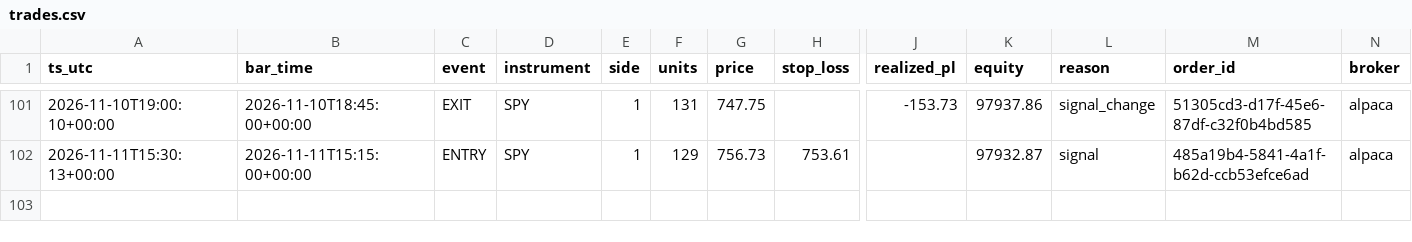
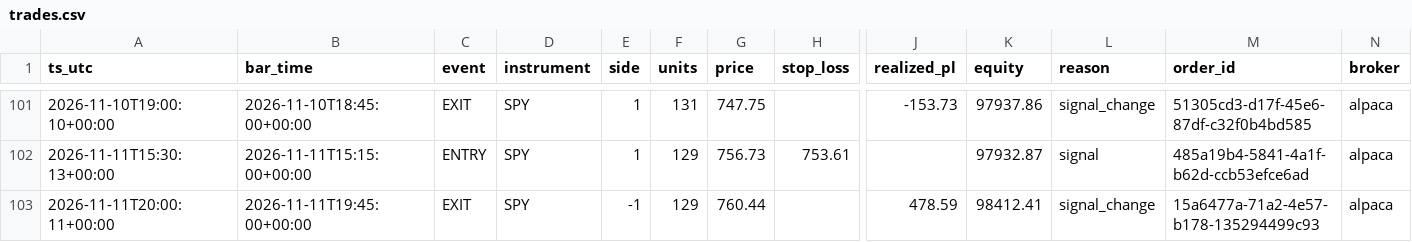
Before and after one commit to hmjag07/Quants, a CSV file: trades.csv, drawn as a sheet; only a part is shown, gaps mark what is left out; rows hold the shown columns only; the diff names each change by its address in the sheet, - before the commit and + after, or states it on an @@ line.

```diff
--- a/trades.csv
+++ b/trades.csv
+row 103: 2026-11-11T20:00:11+00:00 | 2026-11-11T19:45:00+00:00 | EXIT | SPY | -1 | 129 | 760.44 |  | 478.59 | 98412.41 | signal_change | 15a6477a-71a2-4e57-b178-135294499c93 | alpaca
```
Also changed, not shown: equity_curve.csv.
